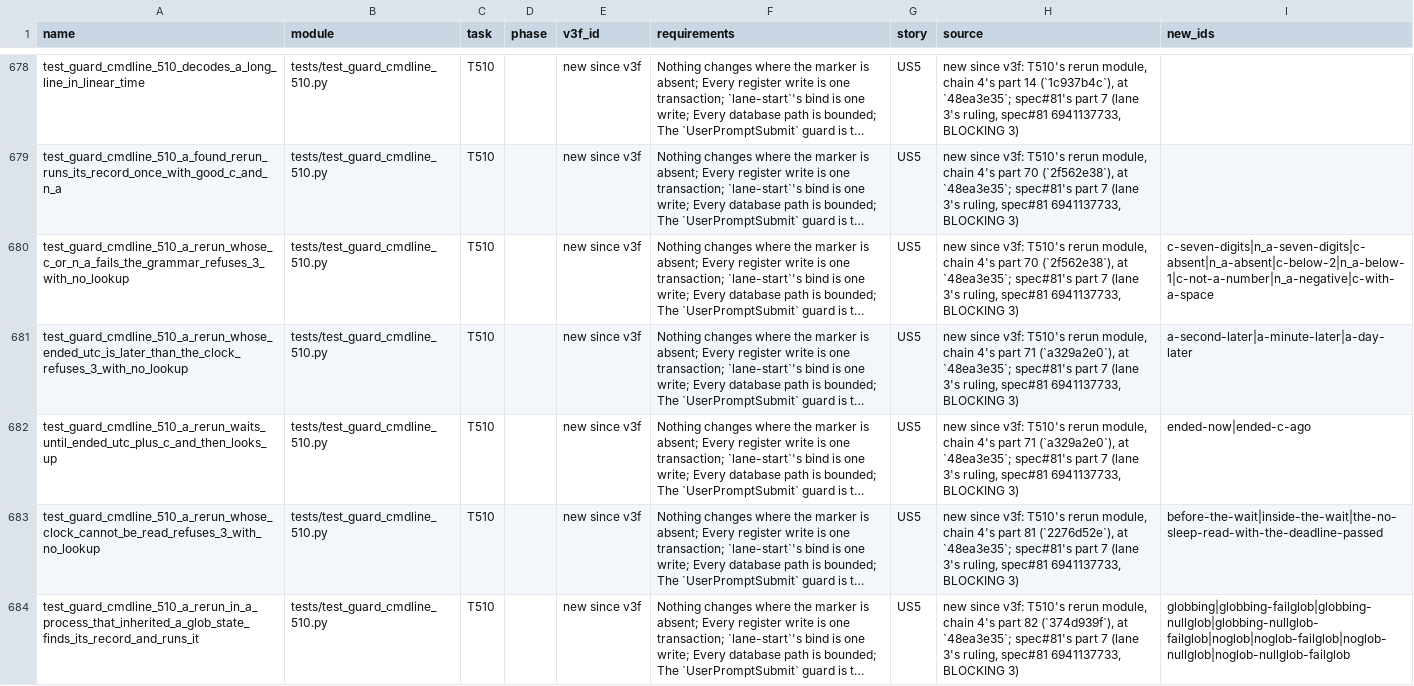
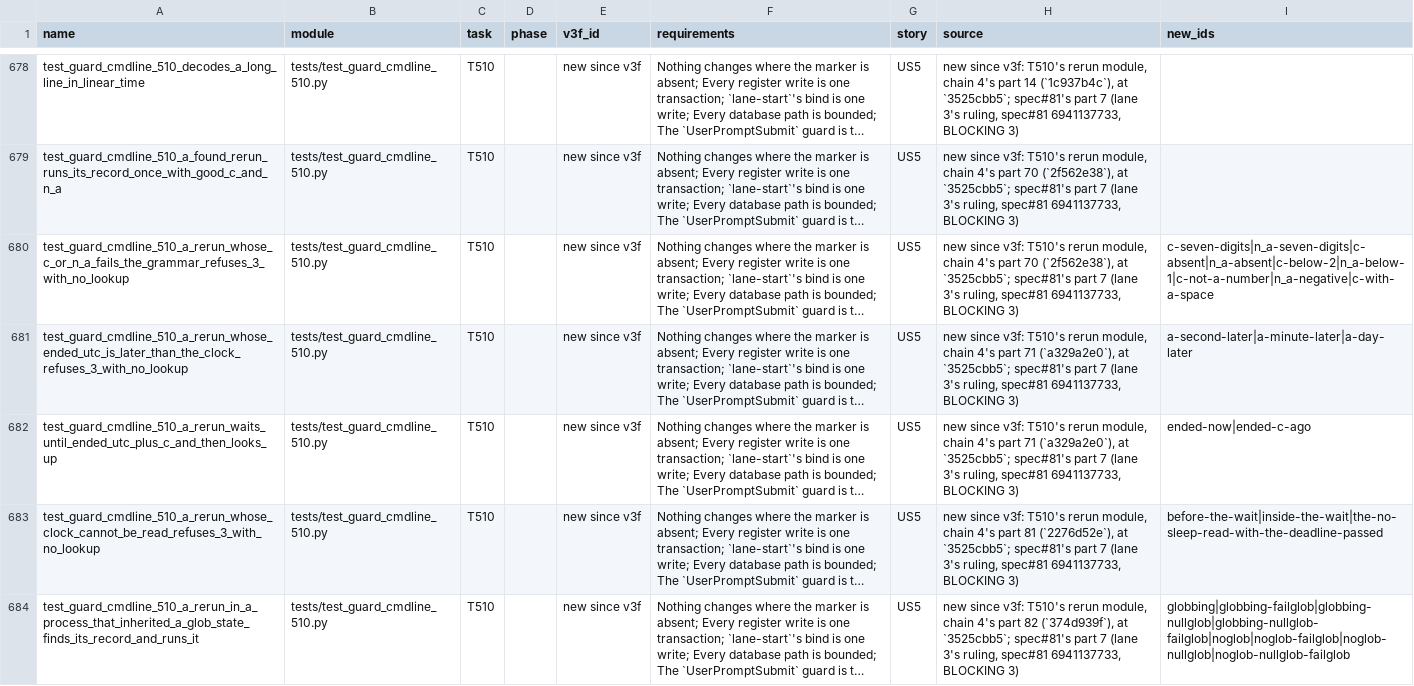
Before and after one commit to opensoft/openRepoTools-spec, a TSV file: specs/007-sql-register/test-map.tsv, drawn as a sheet; only a part is shown, gaps mark what is left out; long unchanged cells end in …; the diff covers the shown part only; the diff names each change by its address in the sheet, - before the commit and + after, or states it on an @@ line.

```diff
--- a/specs/007-sql-register/test-map.tsv
+++ b/specs/007-sql-register/test-map.tsv
-H678 (source): …(`1c937b4c`), at `48ea3e35`; spec#81's part…
+H678 (source): …(`1c937b4c`), at `3525cbb5`; spec#81's part…
-H679:H680 (source): …(`2f562e38`), at `48ea3e35`; spec#81's part…
+H679:H680 (source): …(`2f562e38`), at `3525cbb5`; spec#81's part…
-H681:H682 (source): …(`a329a2e0`), at `48ea3e35`; spec#81's part…
+H681:H682 (source): …(`a329a2e0`), at `3525cbb5`; spec#81's part…
-H683 (source): …(`2276d52e`), at `48ea3e35`; spec#81's part…
+H683 (source): …(`2276d52e`), at `3525cbb5`; spec#81's part…
-H684 (source): …(`374d939f`), at `48ea3e35`; spec#81's part…
+H684 (source): …(`374d939f`), at `3525cbb5`; spec#81's part…
```
Also changed, not shown: 79 edited cells elsewhere in this file, 2 other files.
